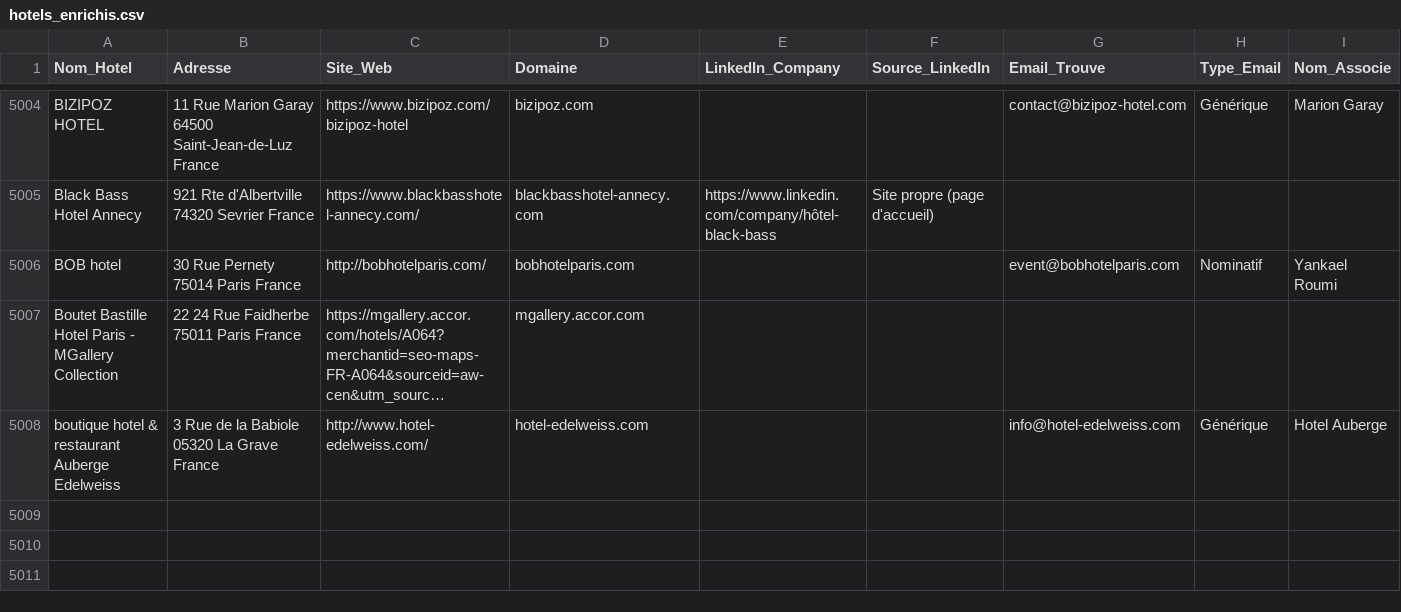
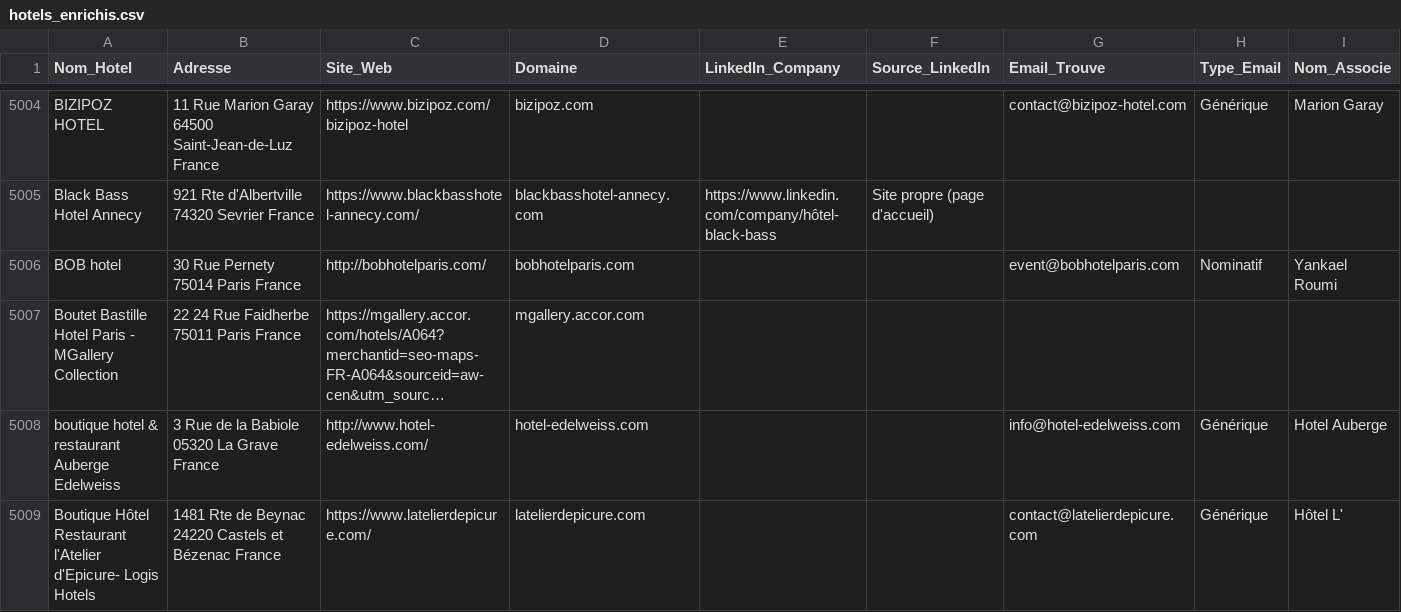
Before and after one commit to tsimokaza01-source/URL-1, a CSV file: hotels_enrichis.csv, drawn as a sheet; only a part is shown, gaps mark what is left out; long unchanged cells end in …; the diff names each change by its address in the sheet, - before the commit and + after, or states it on an @@ line.

```diff
--- a/hotels_enrichis.csv
+++ b/hotels_enrichis.csv
+row 5009: Boutique Hôtel Restaurant l'Atelier d'Epicure- Logis Hotels | 1481 Rte de Beynac 24220 Castels et Bézenac France | https://www.latelierdepicure.com/ | latelierdepicure.com |  |  | contact@latelierdepicure.com | Générique | Hôtel L'
```
Also changed, not shown: liste_hotels.csv.
